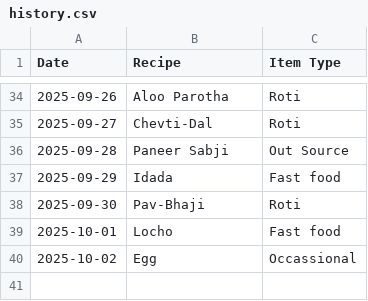
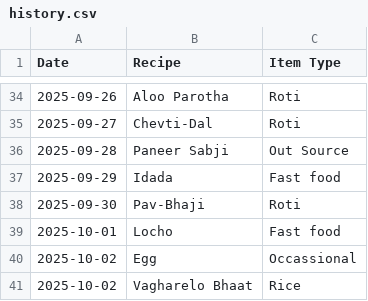
Before and after one commit to raj54669/meal-planner, a CSV file: history.csv, drawn as a sheet; only a part is shown, gaps mark what is left out; the diff names each change by its address in the sheet, - before the commit and + after, or states it on an @@ line.

Commit message:
Update history

```diff
--- a/history.csv
+++ b/history.csv
+row 41: 2025-10-02 | Vagharelo Bhaat | Rice
```
